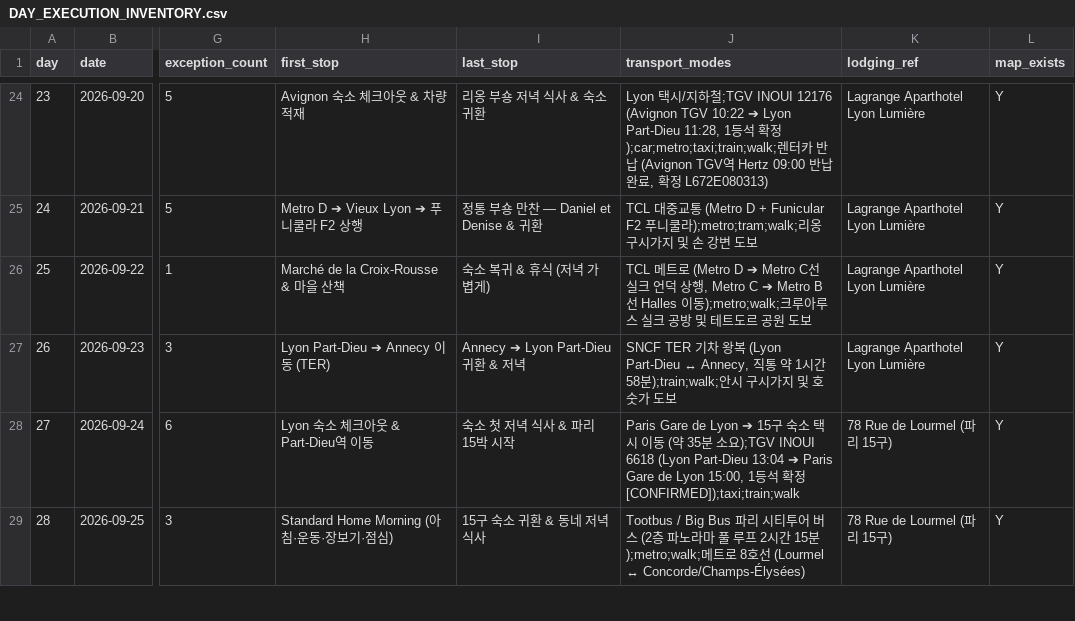
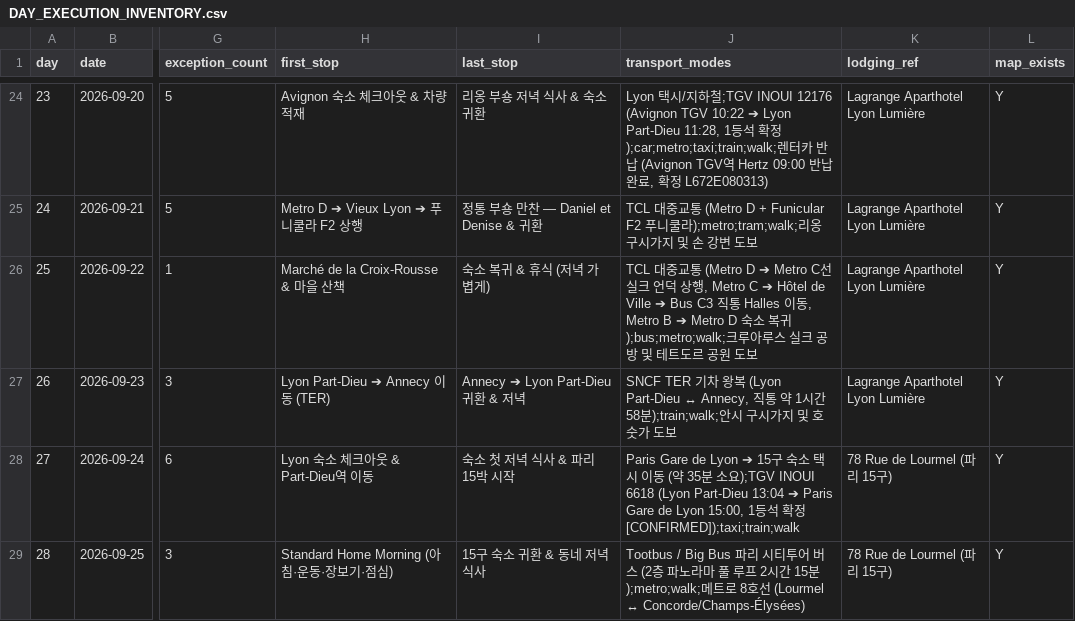
Before and after one commit to jeongjae/SP-FR-guidebook, a CSV file: DAY_EXECUTION_INVENTORY.csv, drawn as a sheet; only a part is shown, gaps mark what is left out; the diff names each change by its address in the sheet, - before the commit and + after, or states it on an @@ line.

Commit message:
fix(transit): EX-09R Lyon Day 25 Maison des Canuts to Halles transit hotfix
- Corrected invalid Metro C->B transfer to official TCL route: Metro C (to Hôtel de Ville) -> Bus C3 (direct to Halles Paul Bocuse stop)
- Updated day-25.json legs, stops summary, and transport description
- Updated EX07 QA document transit chain
- 4-Gate validation and EX-09 Daily Card Audit 100% PASS

```diff
--- a/DAY_EXECUTION_INVENTORY.csv
+++ b/DAY_EXECUTION_INVENTORY.csv
-J26 (transport_modes): TCL 메트로 (Metro D ➔ Metro C선 실크 언덕 상행, Metro C ➔ Metro B선 Halles 이동);metro;walk;크루아루…
+J26 (transport_modes): TCL 대중교통 (Metro D ➔ Metro C선 실크 언덕 상행, Metro C ➔ Hôtel de Ville ➔ Bus C3 직통 Halles 이동, Metro B ➔ Metro D 숙소 복귀);bus;metro;walk;크루아루…
```
Also changed, not shown: 2 other files.
